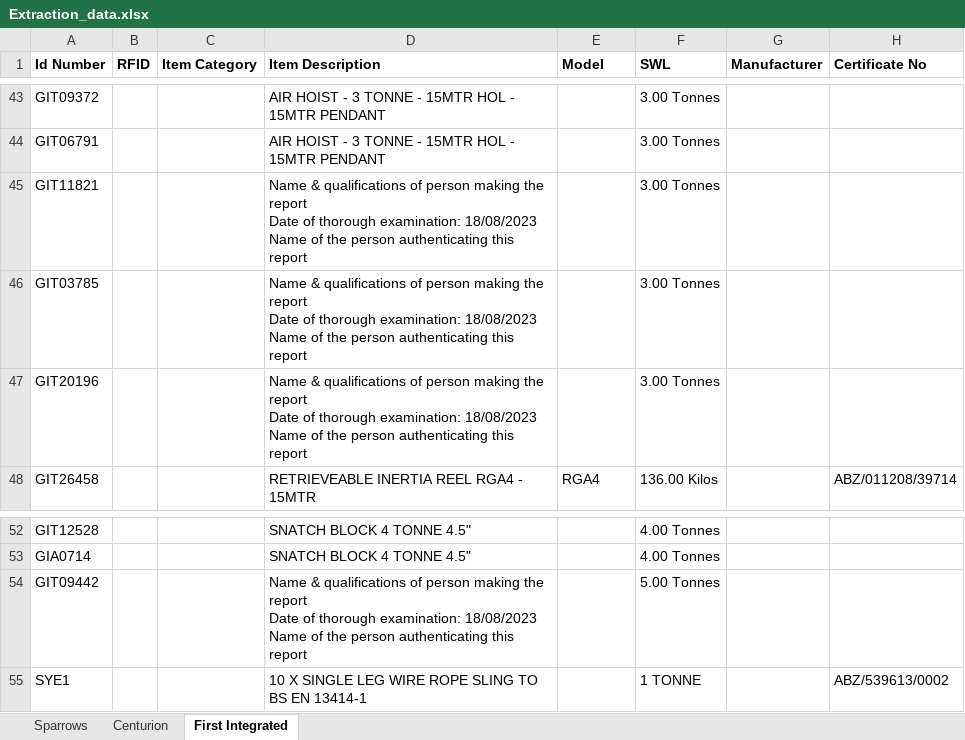
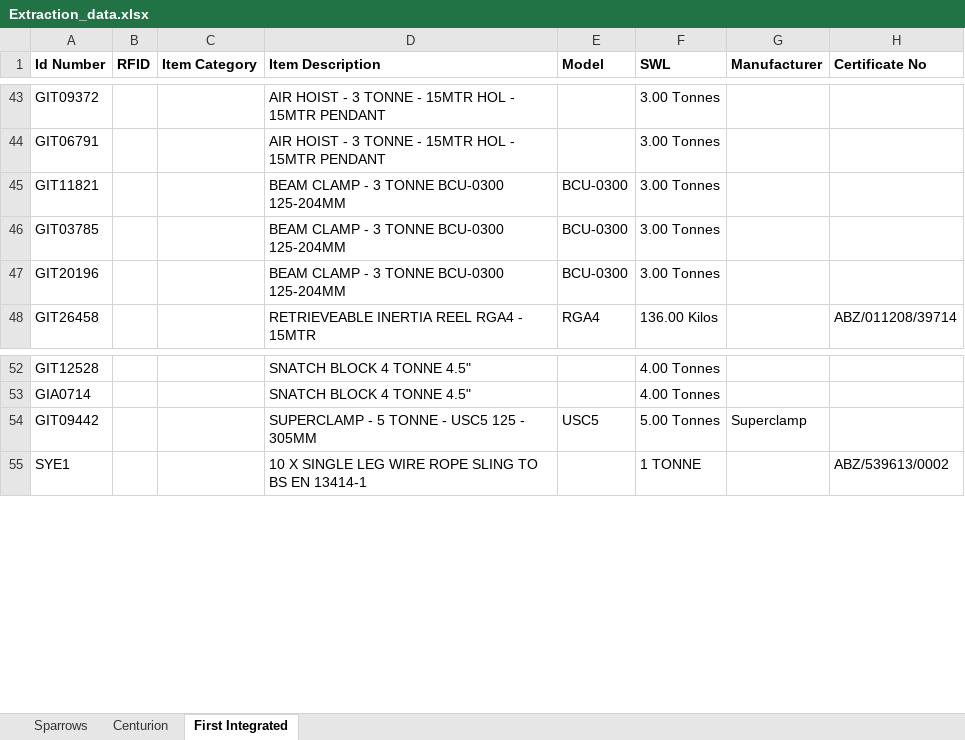
Before and after one commit to t09Simi/pdf_text_extraction, an Excel workbook: database/Extraction_data.xlsx, sheet First Integrated, drawn as a sheet; only a part is shown, gaps mark what is left out; values as stored, in another font and other column widths than the file's, no borders; ↵ is a line break in a cell; the diff names each change by its address in the sheet, - before the commit and + after, or states it on an @@ line.

Commit message:
Updated Excel file

```diff
--- a/database/Extraction_data.xlsx (sheet First Integrated)
+++ b/database/Extraction_data.xlsx (sheet First Integrated)
-D45:D47 (Item Description): Name & qualifications of person making the report ↵ Date of thorough examination: 18/08/2023 Name of the person authenticating this report
+D45:D47 (Item Description): BEAM CLAMP - 3 TONNE BCU-0300 125-204MM
-E45:E47 (Model): (empty)
+E45:E47 (Model): BCU-0300
-D54 (Item Description): Name & qualifications of person making the report ↵ Date of thorough examination: 18/08/2023 Name of the person authenticating this report
+D54 (Item Description): SUPERCLAMP - 5 TONNE - USC5 125 - 305MM
-E54 (Model): (empty)
+E54 (Model): USC5
-G54 (Manufacturer): (empty)
+G54 (Manufacturer): Superclamp
```
